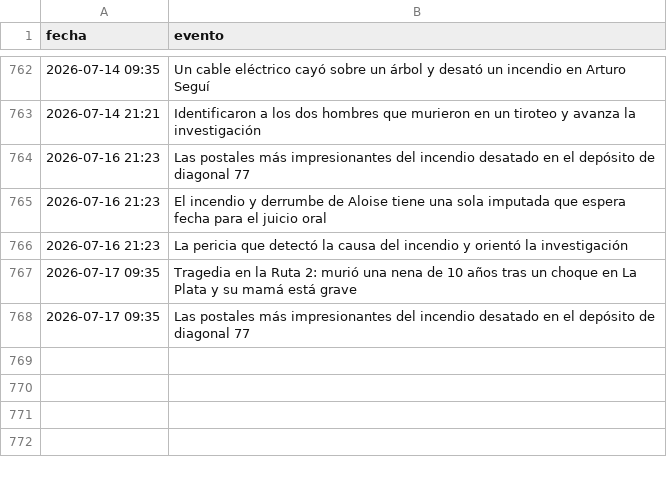
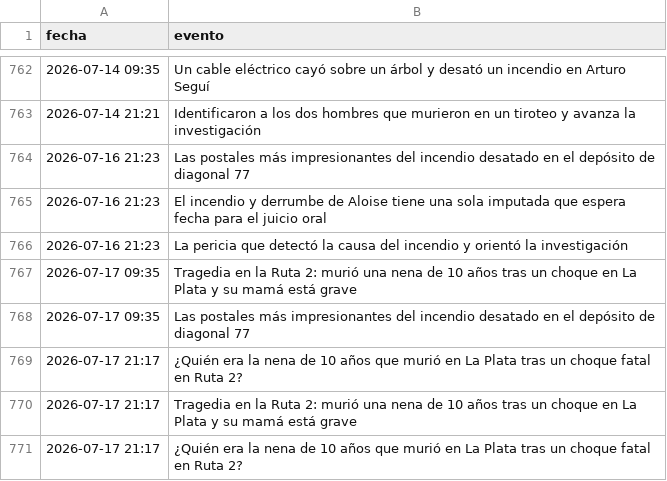
Before and after one commit to FacundoSu1986/monitor-servicios-lp, a CSV file: historial_lp.csv, drawn as a sheet; only a part is shown, gaps mark what is left out.

```diff
--- a/historial_lp.csv
+++ b/historial_lp.csv
@@ -768 +768,4 @@ fecha,evento
 2026-07-17 09:35,Las postales más impresionantes del incendio desatado en el depósito de diagonal 77
+2026-07-17 21:17,¿Quién era la nena de 10 años que murió en La Plata tras un choque fatal en Ruta 2?
+2026-07-17 21:17,Tragedia en la Ruta 2: murió una nena de 10 años tras un choque en La Plata y su mamá está grave
+2026-07-17 21:17,¿Quién era la nena de 10 años que murió en La Plata tras un choque fatal en Ruta 2?
```
